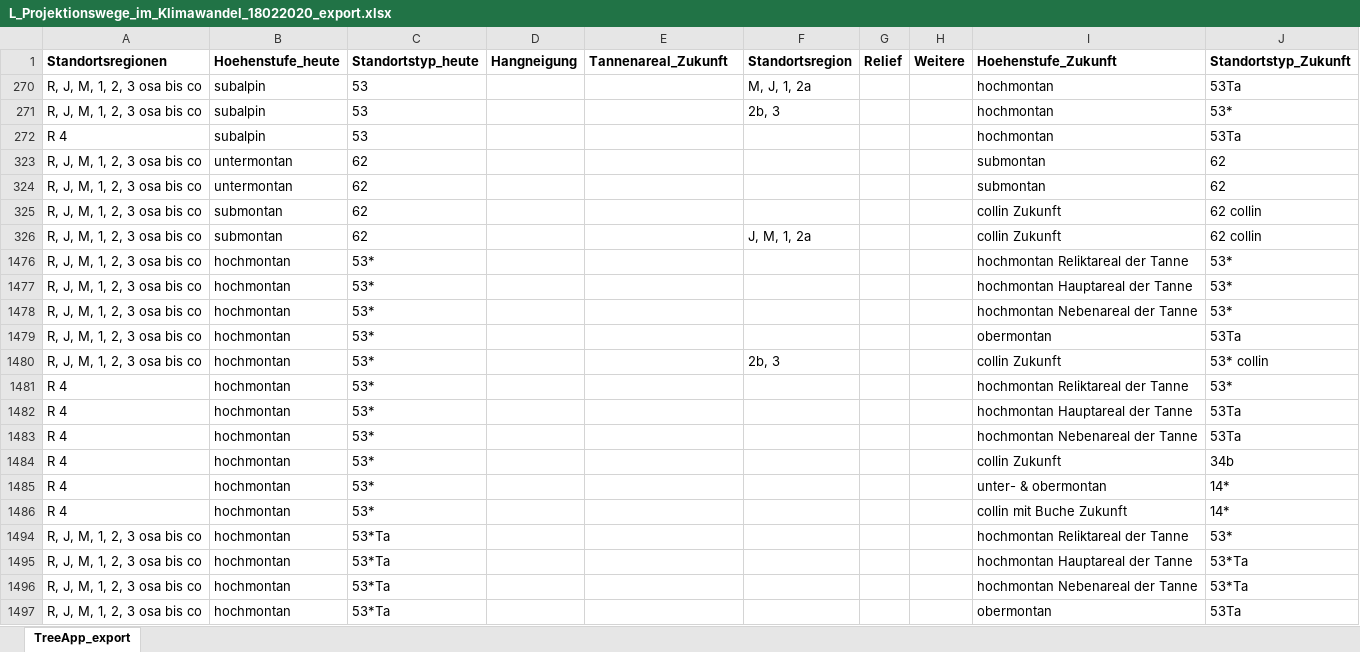
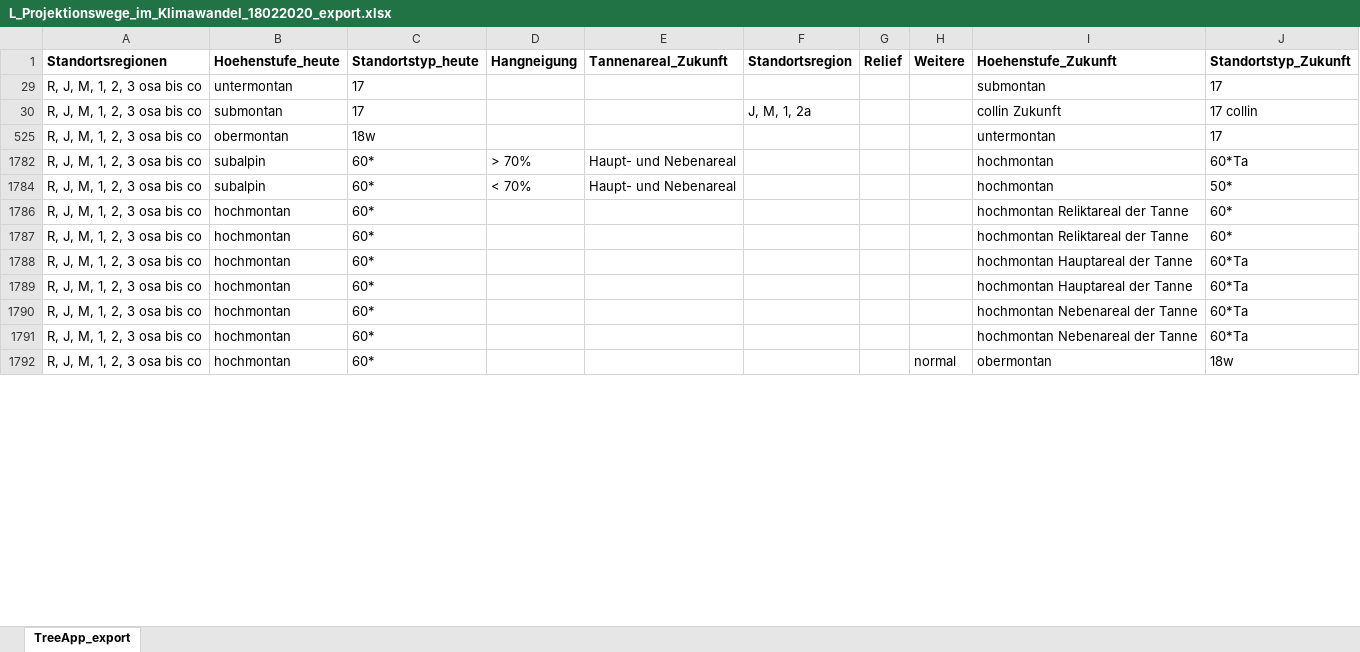
Before and after one commit to zischg/sensitivewaldstandorteCH, an Excel workbook: L_Projektionswege_im_Klimawandel_18022020_export.xlsx, sheet TreeApp_export, drawn as a sheet; only a part is shown; values as stored, in another font and other column widths than the file's, no borders; removed rows and columns are numbered as before the commit, all else as after; the diff covers the shown part only; the diff names each change by its address in the sheet, - before the commit and + after, or states it on an @@ line.

```diff
--- a/L_Projektionswege_im_Klimawandel_18022020_export.xlsx (sheet TreeApp_export)
+++ b/L_Projektionswege_im_Klimawandel_18022020_export.xlsx (sheet TreeApp_export)
@@ row 270 hidden: R, J, M, 1, 2, 3 osa bis co | subalpin | 53 |  |  | M, J, 1, 2a |  |  | hochmontan | 53Ta @@
@@ row 271 hidden: R, J, M, 1, 2, 3 osa bis co | subalpin | 53 |  |  | 2b, 3 |  |  | hochmontan | 53* @@
@@ row 272 hidden: R 4 | subalpin | 53 |  |  |  |  |  | hochmontan | 53Ta @@
-C29 (Standortstyp_heute): 62
+C29 (Standortstyp_heute): 17
-J29 (Standortstyp_Zukunft): 62
+J29 (Standortstyp_Zukunft): 17
@@ row 324 hidden: R, J, M, 1, 2, 3 osa bis co | untermontan | 62 |  |  |  |  |  | submontan | 62 @@
@@ row 325 hidden: R, J, M, 1, 2, 3 osa bis co | submontan | 62 |  |  |  |  |  | collin Zukunft | 62 collin @@
-C30 (Standortstyp_heute): 62
+C30 (Standortstyp_heute): 17
-J30 (Standortstyp_Zukunft): 62 collin
+J30 (Standortstyp_Zukunft): 17 collin
@@ row 525 unhidden: R, J, M, 1, 2, 3 osa bis co | obermontan | 18w |  |  |  |  |  | untermontan | 17 @@
@@ row 1782 unhidden: R, J, M, 1, 2, 3 osa bis co | subalpin | 60* | > 70% | Haupt- und Nebenareal |  |  |  | hochmontan | 60*Ta @@
@@ row 1784 unhidden: R, J, M, 1, 2, 3 osa bis co | subalpin | 60* | < 70% | Haupt- und Nebenareal |  |  |  | hochmontan | 50* @@
-C1786:C1788 (Standortstyp_heute): 53*
+C1786:C1788 (Standortstyp_heute): 60*
-J1786:J1787 (Standortstyp_Zukunft): 53*
+J1786:J1787 (Standortstyp_Zukunft): 60*
-I1787 (Hoehenstufe_Zukunft): hochmontan Hauptareal der Tanne
+I1787 (Hoehenstufe_Zukunft): hochmontan Reliktareal der Tanne
-I1788 (Hoehenstufe_Zukunft): hochmontan Nebenareal der Tanne
+I1788 (Hoehenstufe_Zukunft): hochmontan Hauptareal der Tanne
-J1788 (Standortstyp_Zukunft): 53*
+J1788 (Standortstyp_Zukunft): 60*Ta
@@ row 1479 hidden: R, J, M, 1, 2, 3 osa bis co | hochmontan | 53* |  |  |  |  |  | obermontan | 53Ta @@
@@ row 1480 hidden: R, J, M, 1, 2, 3 osa bis co | hochmontan | 53* |  |  | 2b, 3 |  |  | collin Zukunft | 53* collin @@
@@ row 1481 hidden: R 4 | hochmontan | 53* |  |  |  |  |  | hochmontan Reliktareal der Tanne | 53* @@
@@ row 1482 hidden: R 4 | hochmontan | 53* |  |  |  |  |  | hochmontan Hauptareal der Tanne | 53Ta @@
@@ row 1483 hidden: R 4 | hochmontan | 53* |  |  |  |  |  | hochmontan Nebenareal der Tanne | 53Ta @@
@@ row 1484 hidden: R 4 | hochmontan | 53* |  |  |  |  |  | collin Zukunft | 34b @@
@@ row 1485 hidden: R 4 | hochmontan | 53* |  |  |  |  |  | unter- & obermontan | 14* @@
@@ row 1486 hidden: R 4 | hochmontan | 53* |  |  |  |  |  | collin mit Buche Zukunft | 14* @@
-C1789:C1792 (Standortstyp_heute): 53*Ta
+C1789:C1792 (Standortstyp_heute): 60*
-I1789 (Hoehenstufe_Zukunft): hochmontan Reliktareal der Tanne
+I1789 (Hoehenstufe_Zukunft): hochmontan Hauptareal der Tanne
-J1789 (Standortstyp_Zukunft): 53*
+J1789 (Standortstyp_Zukunft): 60*Ta
-I1790 (Hoehenstufe_Zukunft): hochmontan Hauptareal der Tanne
+I1790 (Hoehenstufe_Zukunft): hochmontan Nebenareal der Tanne
-J1790:J1791 (Standortstyp_Zukunft): 53*Ta
+J1790:J1791 (Standortstyp_Zukunft): 60*Ta
-H1792 (Weitere): (empty)
+H1792 (Weitere): normal
-J1792 (Standortstyp_Zukunft): 53Ta
+J1792 (Standortstyp_Zukunft): 18w
```
Also changed, not shown: 13 hidden or unhidden rows and 21 edited cells elsewhere in this sheet, AR_nais_einheiten_unique_mf.xlsx, 3 other files.
